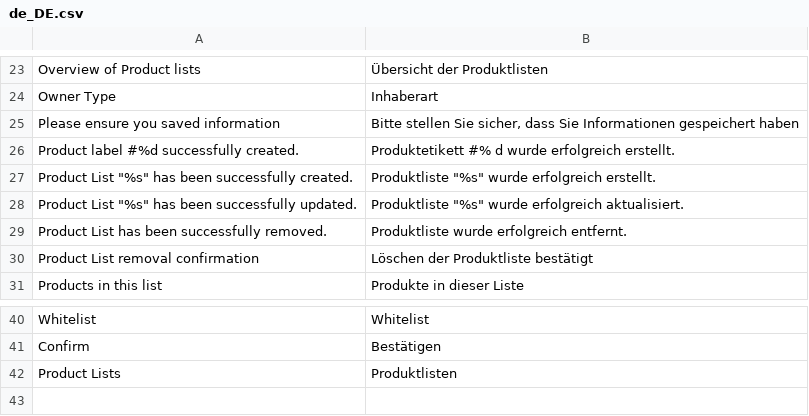
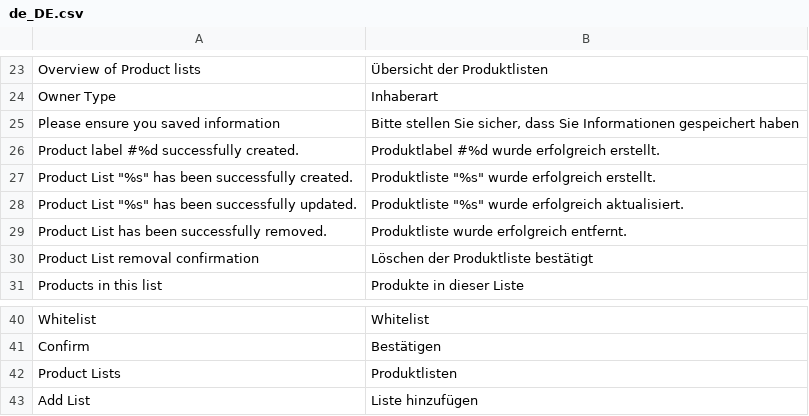
Before and after one commit to spryker/product-list-gui, a CSV file: data/translation/Zed/de_DE.csv, drawn as a sheet; only a part is shown, gaps mark what is left out; the diff names each change by its address in the sheet, - before the commit and + after, or states it on an @@ line.

Commit message:
PS-9975 Partially added translations

```diff
--- a/data/translation/Zed/de_DE.csv
+++ b/data/translation/Zed/de_DE.csv
-B26: Produktetikett #% d wurde erfolgreich…
+B26: Produktlabel #%d wurde erfolgreich…
+row 43: Add List | Liste hinzufügen
```
Also changed, not shown: data/translation/Zed/en_US.csv.
